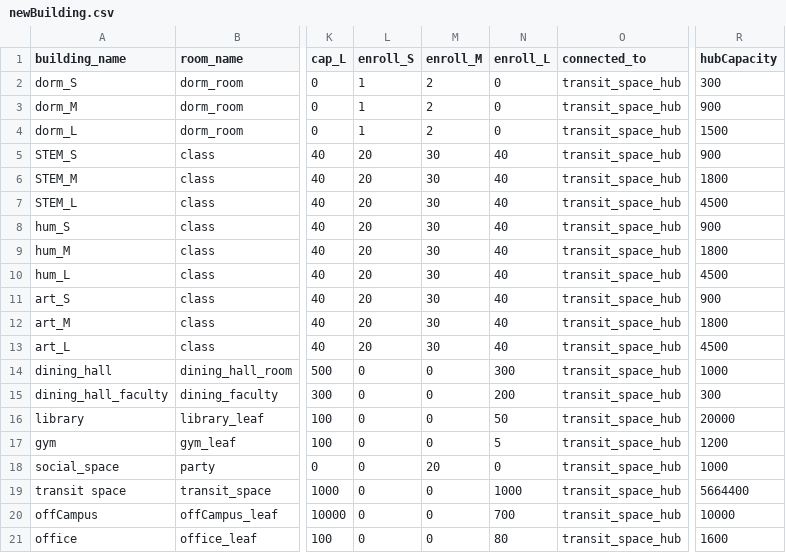
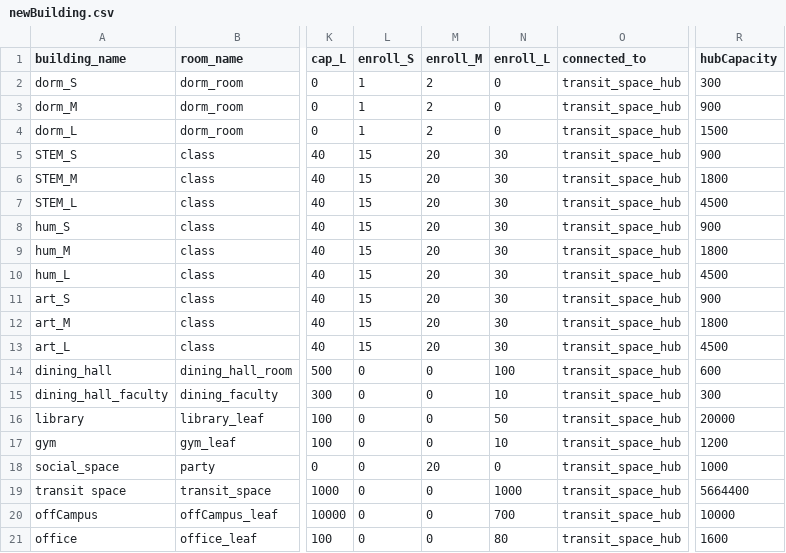
Before and after one commit to kukaiN/modeling_in_python, a CSV file: corona_model/configuration/newBuilding.csv, drawn as a sheet; only a part is shown, gaps mark what is left out; the diff names each change by its address in the sheet, - before the commit and + after, or states it on an @@ line.

```diff
--- a/corona_model/configuration/newBuilding.csv
+++ b/corona_model/configuration/newBuilding.csv
-L5:L13 (enroll_S): 20
+L5:L13 (enroll_S): 15
-M5:M13 (enroll_M): 30
+M5:M13 (enroll_M): 20
-N5:N13 (enroll_L): 40
+N5:N13 (enroll_L): 30
-N14 (enroll_L): 300
+N14 (enroll_L): 100
-R14 (hubCapacity): 1000
+R14 (hubCapacity): 600
-N15 (enroll_L): 200
+N15 (enroll_L): 10
-N17 (enroll_L): 5
+N17 (enroll_L): 10
```
Also changed, not shown: 1 other file.
